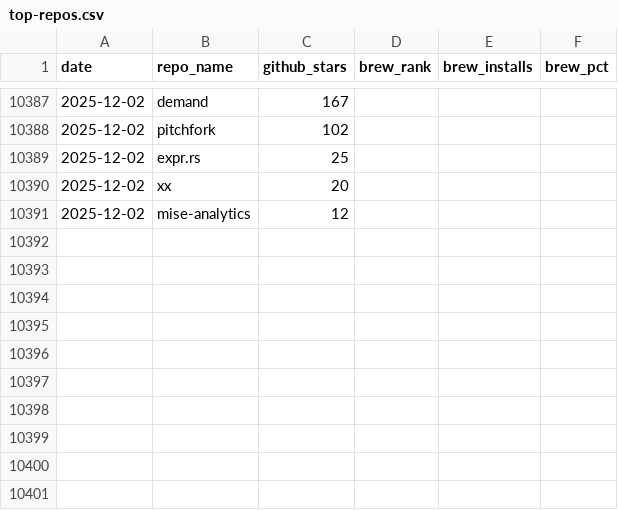
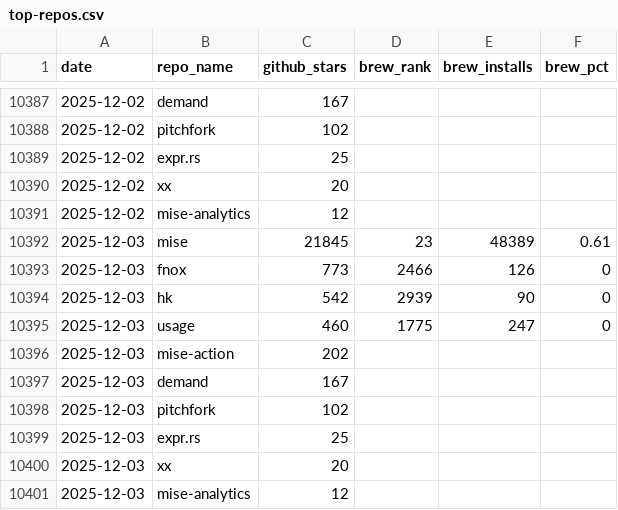
Before and after one commit to jdx/mise-analytics, a CSV file: top-repos.csv, drawn as a sheet; only a part is shown, gaps mark what is left out; the diff names each change by its address in the sheet, - before the commit and + after, or states it on an @@ line.

```diff
--- a/top-repos.csv
+++ b/top-repos.csv
+row 10392: 2025-12-03 | mise | 21845 | 23 | 48389 | 0.61
+row 10393: 2025-12-03 | fnox | 773 | 2466 | 126 | 0
+row 10394: 2025-12-03 | hk | 542 | 2939 | 90 | 0
+row 10395: 2025-12-03 | usage | 460 | 1775 | 247 | 0
+row 10396: 2025-12-03 | mise-action | 202
+row 10397: 2025-12-03 | demand | 167
+row 10398: 2025-12-03 | pitchfork | 102
+row 10399: 2025-12-03 | expr.rs | 25
+row 10400: 2025-12-03 | xx | 20
+row 10401: 2025-12-03 | mise-analytics | 12
```
Also changed, not shown: competitors.csv, hk-competitors.csv, 10 other files.
